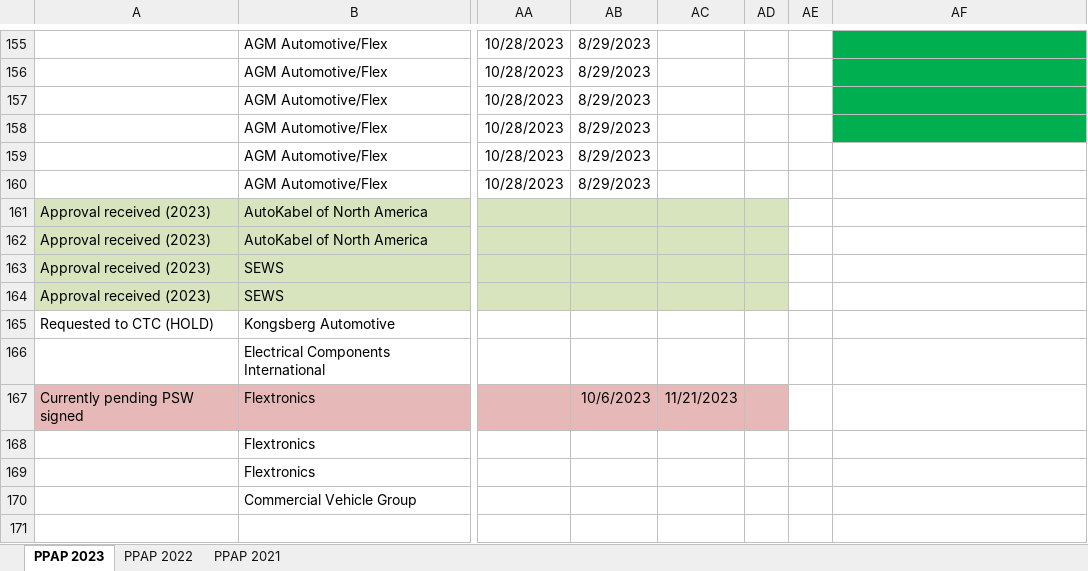
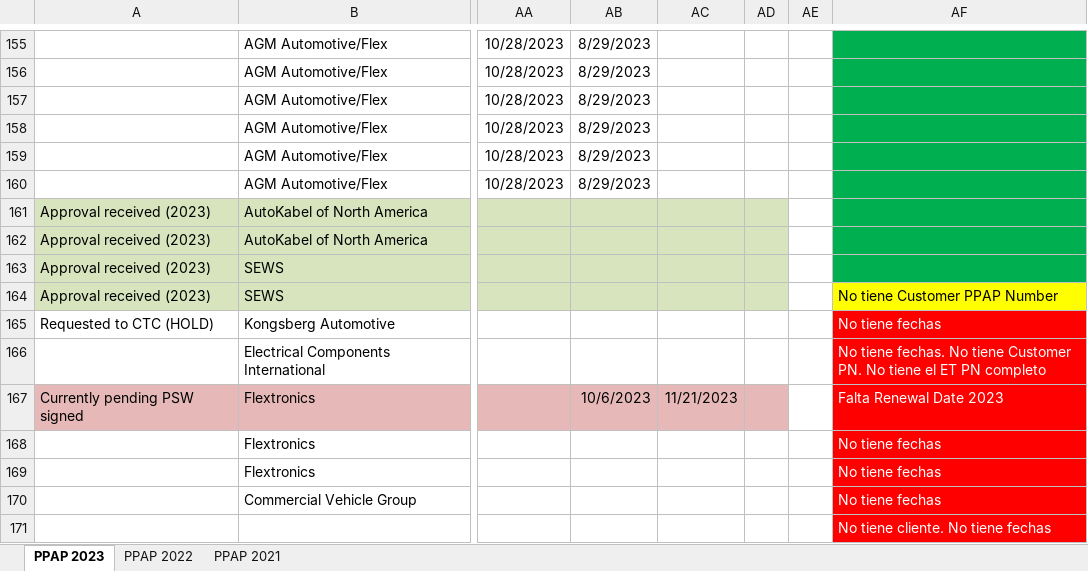
Before and after one commit to Santiago-004/proyecto, an Excel workbook: PPAP MASTER File (2023).xlsx, sheet PPAP 2023, drawn as a sheet; only a part is shown, gaps mark what is left out; values as stored, in another font and other column widths than the file's, no borders; the diff names each change by its address in the sheet, - before the commit and + after, or states it on an @@ line.

Commit message:
Add files via upload

```diff
--- a/PPAP MASTER File (2023).xlsx (sheet PPAP 2023)
+++ b/PPAP MASTER File (2023).xlsx (sheet PPAP 2023)
-AF159:AF163 fill: none
+AF159:AF163 fill: #00B050
-AF164: (empty)
+AF164: No tiene Customer PPAP Number
-AF164 fill: none
+AF164 fill: #FFFF00
-AF165: (empty)
+AF165: No tiene fechas
-AF165:AF171 fill: none
+AF165:AF171 fill: #FF0000
-AF166: (empty)
+AF166: No tiene fechas. No tiene Customer PN. No tiene el ET PN completo
-AF167: (empty)
+AF167: Falta Renewal Date 2023
-AF168:AF170: (empty)
+AF168:AF170: No tiene fechas
-AF171: (empty)
+AF171: No tiene cliente. No tiene fechas
```
